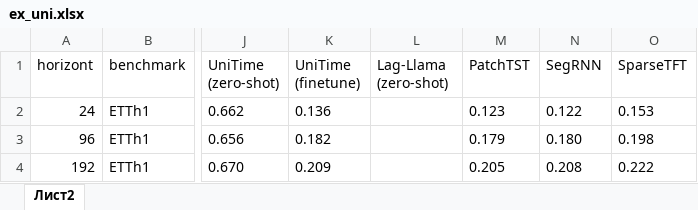
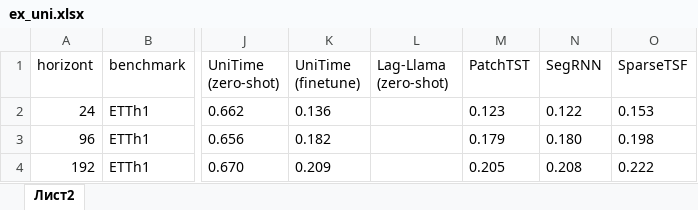
Before and after one commit to m6129/VKR, an Excel workbook: Experiment_results/xlsx_format/ex_uni.xlsx, sheet Лист2, drawn as a sheet; only a part is shown, gaps mark what is left out; values as stored, in another font and other column widths than the file's, no borders; the diff names each change by its address in the sheet, - before the commit and + after, or states it on an @@ line.

Commit message:
fix typo name model

```diff
--- a/Experiment_results/xlsx_format/ex_uni.xlsx (sheet Лист2)
+++ b/Experiment_results/xlsx_format/ex_uni.xlsx (sheet Лист2)
-O1: SparseTFT
+O1: SparseTSF
```
Also changed, not shown: Experiment_results/xlsx_format/ex_multi.xlsx, Experiment_results/xlsx_format/ex_time.xlsx, 3 other files.
